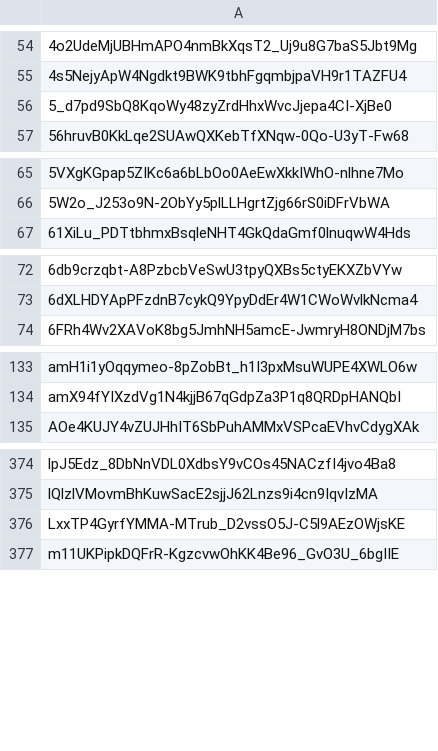
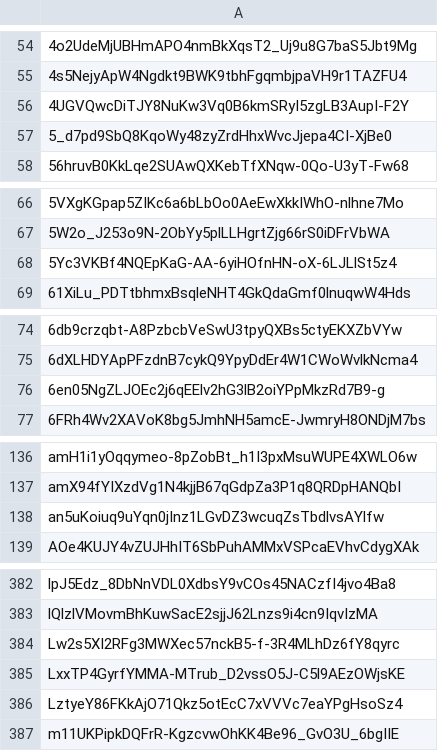
Before and after one commit to Jonny-Ringo/the_eye_of_AO, a CSV file: data/dev-addresses.csv, drawn as a sheet; only a part is shown, gaps mark what is left out; the diff covers the shown part only; the diff names each change by its address in the sheet, - before the commit and + after, or states it on an @@ line.

Commit message:
📥 Updated developer address list

```diff
--- a/data/dev-addresses.csv
+++ b/data/dev-addresses.csv
+row 56: 4UGVQwcDiTJY8NuKw3Vq0B6kmSRyI5zgLB3AupI-F2Y
+row 68: 5Yc3VKBf4NQEpKaG-AA-6yiHOfnHN-oX-6LJLlSt5z4
+row 76: 6en05NgZLJOEc2j6qEElv2hG3lB2oiYPpMkzRd7B9-g
+row 138: an5uKoiuq9uYqn0jInz1LGvDZ3wcuqZsTbdlvsAYlfw
+row 384: Lw2s5XI2RFg3MWXec57nckB5-f-3R4MLhDz6fY8qyrc
+row 386: LztyeY86FKkAjO71Qkz5otEcC7xVVVc7eaYPgHsoSz4
```
Also changed, not shown: 7 added rows and 1 removed row elsewhere in this file.
